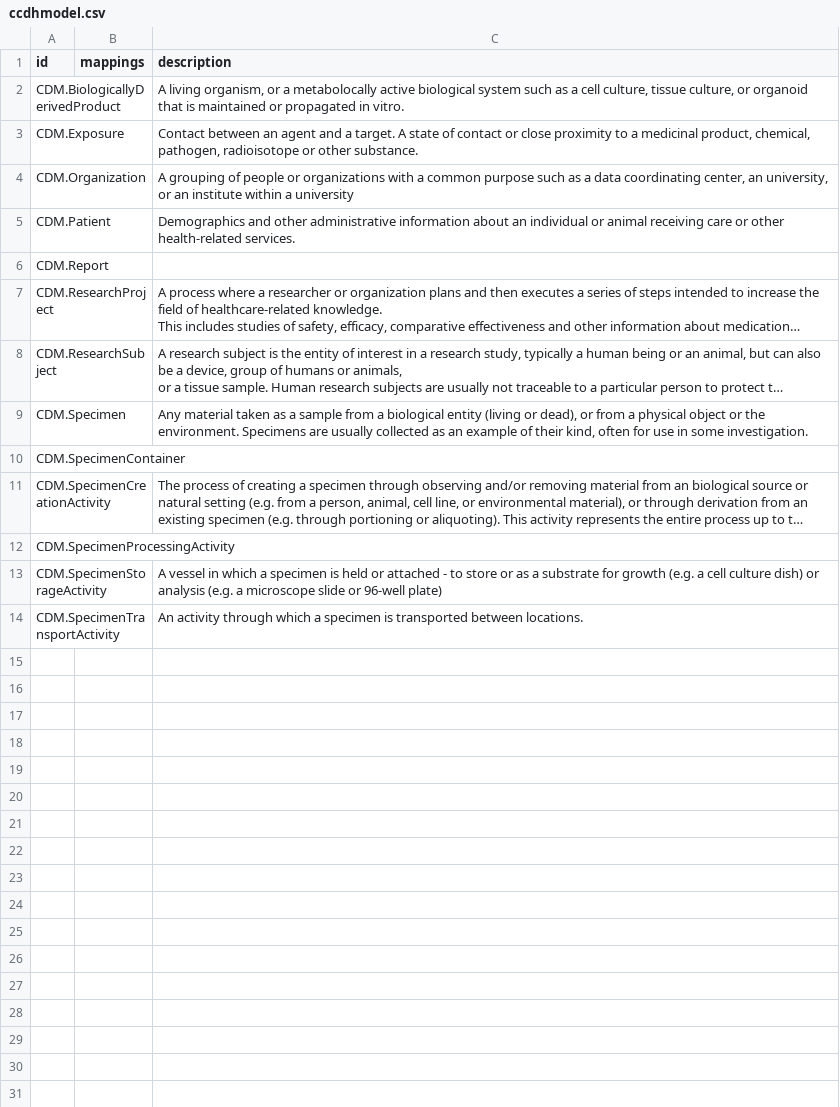
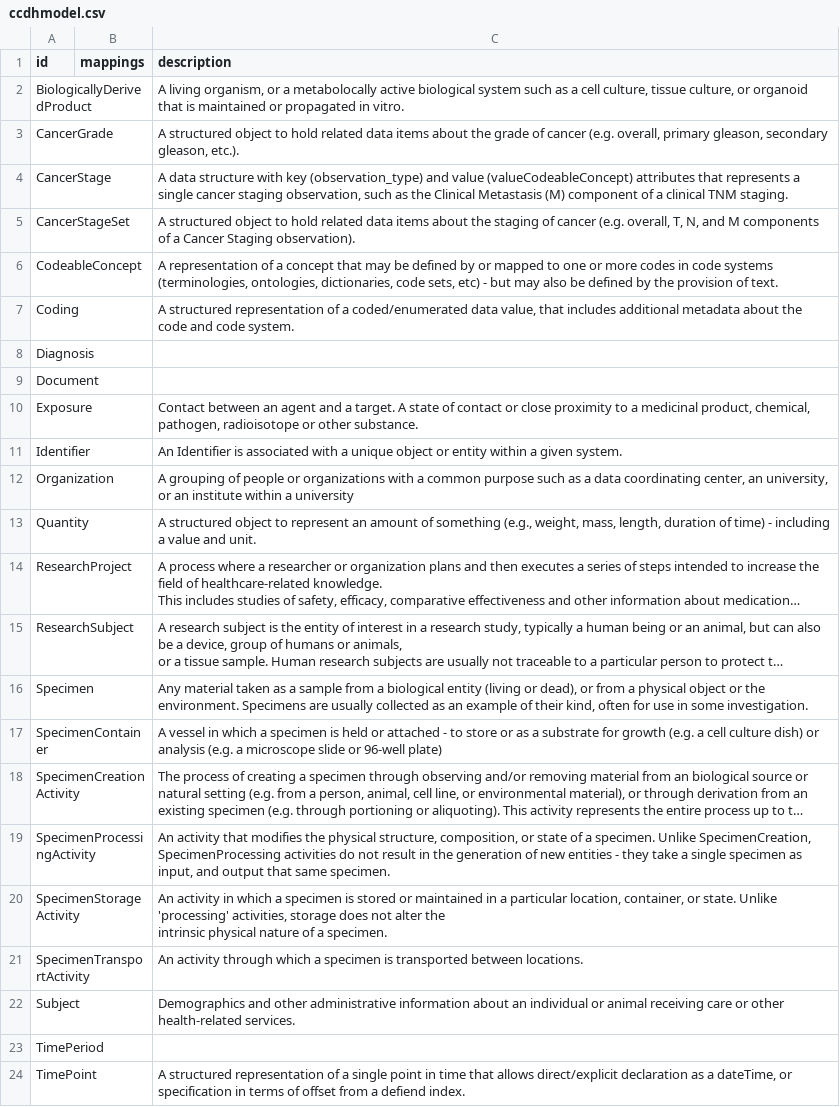
Before and after one commit to cancerDHC/ccdhmodel, a CSV file: csv/ccdhmodel.csv, drawn as a sheet; long unchanged cells end in …; removed rows and columns are numbered as before the commit, all else as after; ↵ is a line break in a cell; the diff names each change by its address in the sheet, - before the commit and + after, or states it on an @@ line.

Commit message:
Regenerated products.

```diff
--- a/csv/ccdhmodel.csv
+++ b/csv/ccdhmodel.csv
-A2 (id): CDM.BiologicallyDerivedProduct
+A2 (id): BiologicallyDerivedProduct
+row 3: CancerGrade |  | A structured object to hold related data items about the grade of cancer (e.g. overall, primary gleason, secondary gleason, etc.).
+row 4: CancerStage |  | A data structure with key (observation_type) and value (valueCodeableConcept) attributes that represents a single cancer staging observation, such as the Clinical Metastasis (M) component of a clinical TNM staging.
+row 5: CancerStageSet |  | A structured object to hold related data items about the staging of cancer (e.g. overall, T, N, and M components of a Cancer Staging observation).
+row 6: CodeableConcept |  | A representation of a concept that may be defined by or mapped to one or more codes in code systems (terminologies, ontologies, dictionaries, code sets, etc) - but may also be defined by the provision of text.
+row 7: Coding |  | A structured representation of a coded/enumerated data value, that includes additional metadata about the code and code system.
+row 8: Diagnosis
+row 9: Document
-A10 (id): CDM.Exposure
+A10 (id): Exposure
+row 11: Identifier |  | An Identifier is associated with a unique object or entity within a given system.
-A12 (id): CDM.Organization
+A12 (id): Organization
-row 5: CDM.Patient |  | Demographics and other administrative information about an individual or animal receiving care or other health-related services.
-row 6: CDM.Report
+row 13: Quantity |  | A structured object to represent an amount of something (e.g., weight, mass, length, duration of time) - including a value and unit.
-A14 (id): CDM.ResearchProject
+A14 (id): ResearchProject
-A15 (id): CDM.ResearchSubject
+A15 (id): ResearchSubject
-A16 (id): CDM.Specimen
+A16 (id): Specimen
-row 10: CDM.SpecimenContainer
+row 17: SpecimenContainer |  | A vessel in which a specimen is held or attached - to store or as a substrate for growth (e.g. a cell culture dish) or analysis (e.g. a microscope slide or 96-well plate)
-A18 (id): CDM.SpecimenCreationActivity
+A18 (id): SpecimenCreationActivity
-row 12: CDM.SpecimenProcessingActivity
-row 13: CDM.SpecimenStorageActivity |  | A vessel in which a specimen is held or attached - to store or as a substrate for growth (e.g. a cell culture dish) or analysis (e.g. a microscope slide or 96-well plate)
+row 19: SpecimenProcessingActivity |  | An activity that modifies the physical structure, composition, or state of a specimen. Unlike SpecimenCreation, SpecimenProcessing activities do not result in the generation of new entities - they take a single specimen as input, and output that same specimen.
+row 20: SpecimenStorageActivity |  | An activity in which a specimen is stored or maintained in a particular location, container, or state. Unlike 'processing' activities, storage does not alter the ↵ intrinsic physical nature of a specimen.
-A21 (id): CDM.SpecimenTransportActivity
+A21 (id): SpecimenTransportActivity
+row 22: Subject |  | Demographics and other administrative information about an individual or animal receiving care or other health-related services.
+row 23: TimePeriod
+row 24: TimePoint |  | A structured representation of a single point in time that allows direct/explicit declaration as a dateTime, or specification in terms of offset from a defiend index.
```
Also changed, not shown: 6 other files.
